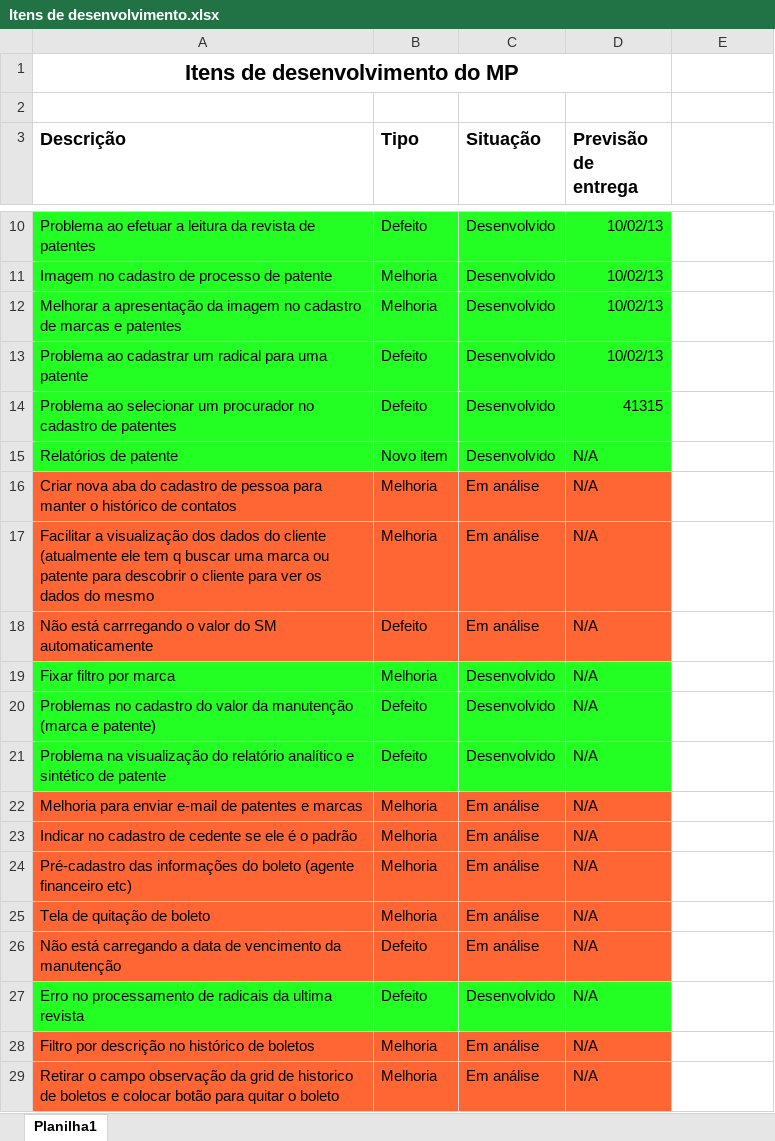
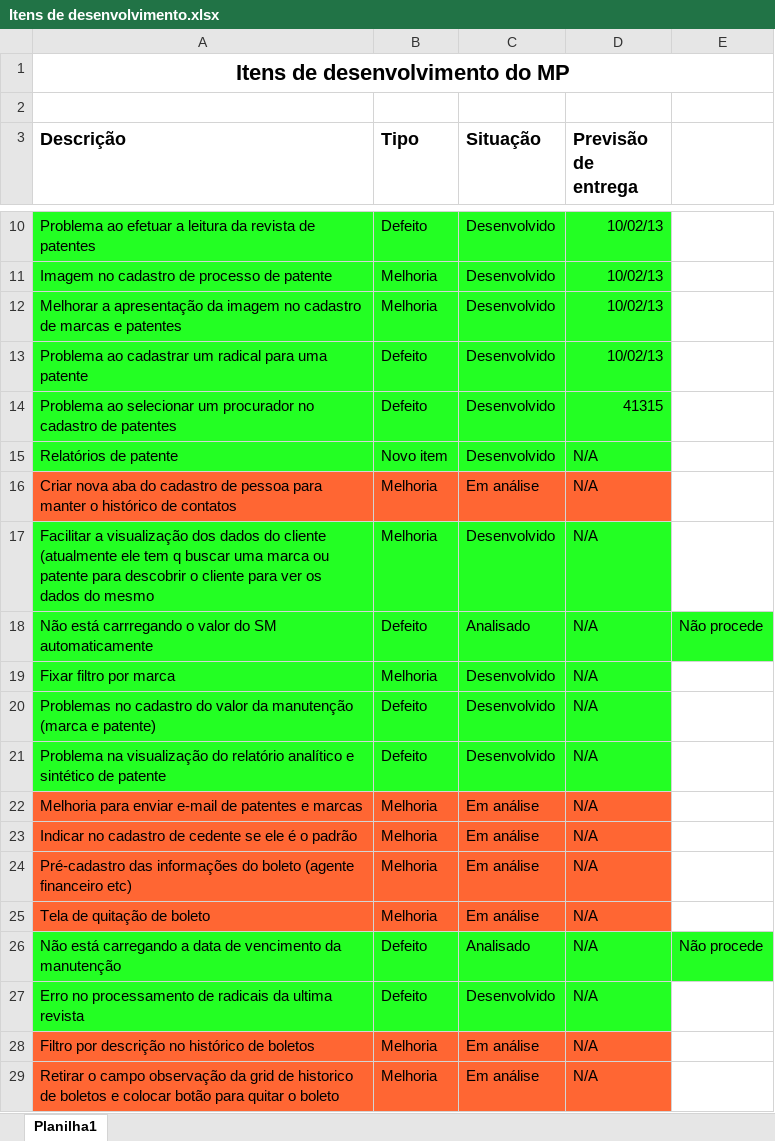
Before and after one commit to ViniciusConsultor/petsys, an Excel workbook: doc/Projetos/Alternativa Marcas e Patentes LTDA/Itens de desenvolvimento.xlsx, sheet Planilha1, drawn as a sheet; only a part is shown, gaps mark what is left out; values as stored, in another font and other column widths than the file's, no borders; the diff names each change by its address in the sheet, - before the commit and + after, or states it on an @@ line.

```diff
--- a/doc/Projetos/Alternativa Marcas e Patentes LTDA/Itens de desenvolvimento.xlsx (sheet Planilha1)
+++ b/doc/Projetos/Alternativa Marcas e Patentes LTDA/Itens de desenvolvimento.xlsx (sheet Planilha1)
-A1:D1 merged
+A1:E1 merged
-A17:D18 fill: #FF6633
+A17:D18 fill: #23FF23
-C17 (Situação): Em análise
+C17 (Situação): Desenvolvido
-C18 (Situação): Em análise
+C18 (Situação): Analisado
-E18: (empty)
+E18: Não procede
-E18 fill: none
+E18 fill: #23FF23
-A26:D26 fill: #FF6633
+A26:D26 fill: #23FF23
-C26 (Situação): Em análise
+C26 (Situação): Analisado
-E26: (empty)
+E26: Não procede
-E26 fill: none
+E26 fill: #23FF23
```
Also changed, not shown: 9 other files.
